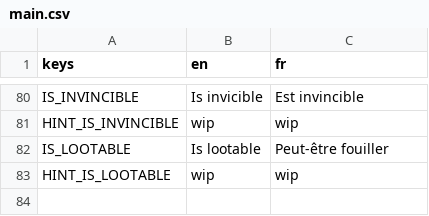
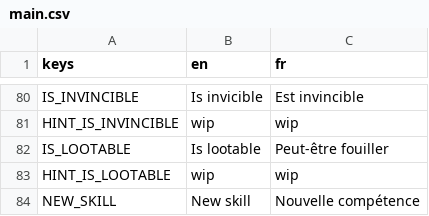
Before and after one commit to Ward727a/RPGCreator, a CSV file: Core/Assets/Translation/main.csv, drawn as a sheet; only a part is shown, gaps mark what is left out; the diff names each change by its address in the sheet, - before the commit and + after, or states it on an @@ line.

Commit message:
Add transla line, work on skil tab
Check "changelog" channel on the discord server for more info!

```diff
--- a/Core/Assets/Translation/main.csv
+++ b/Core/Assets/Translation/main.csv
+row 84: NEW_SKILL | New skill | Nouvelle compétence
```
Also changed, not shown: 15 other files.
